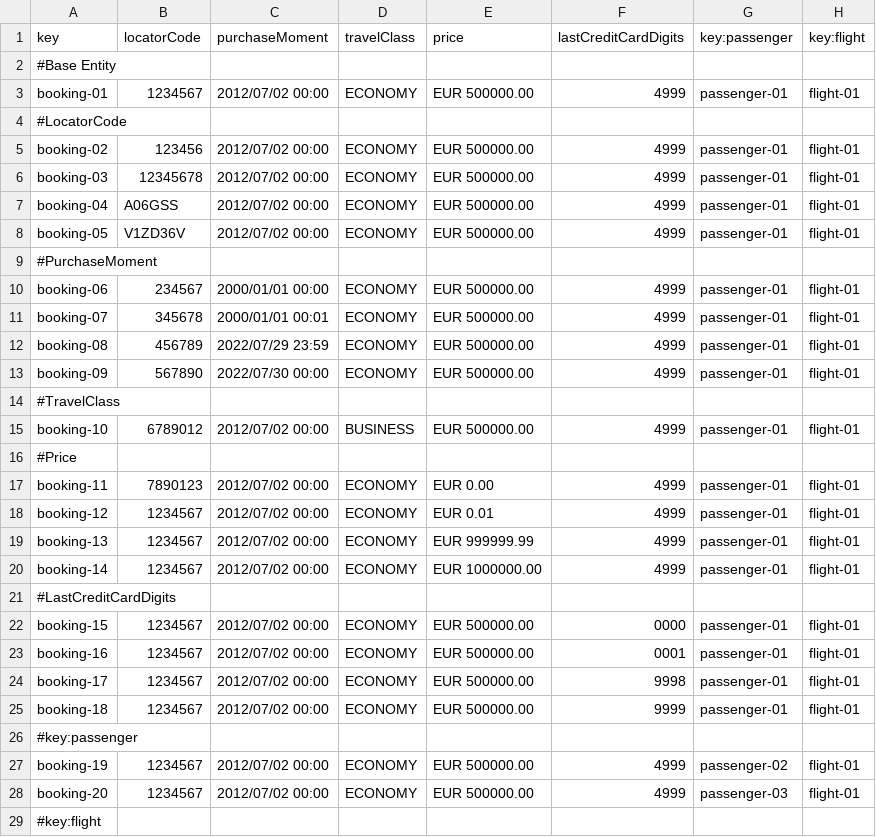
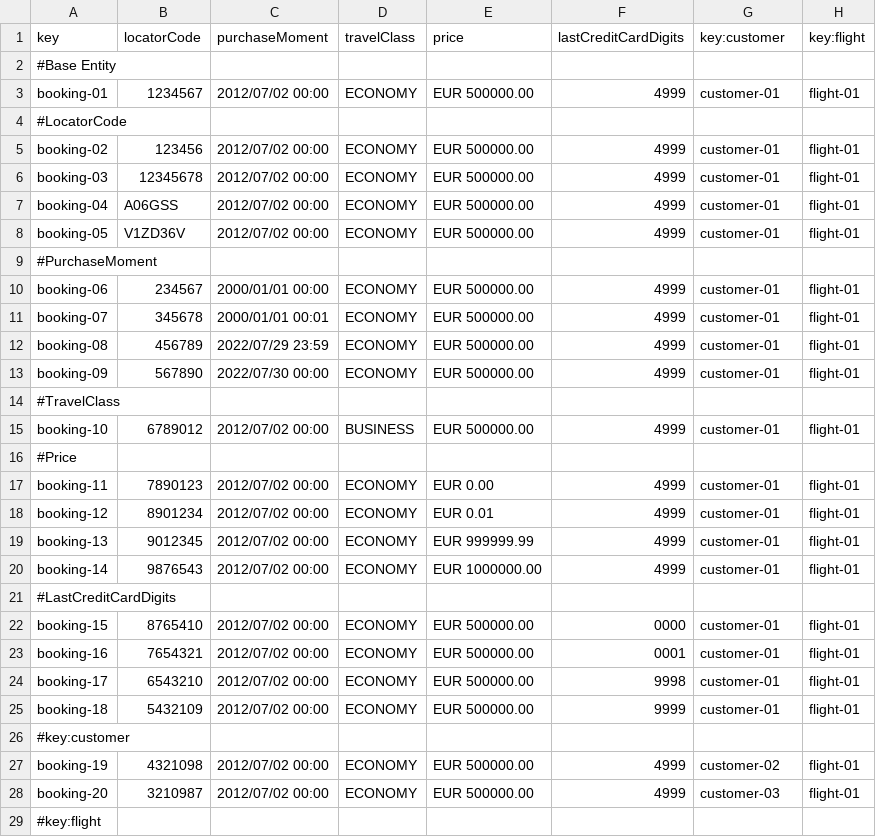
Before and after one commit to alevarmun1/Acme-ANS-D02, a CSV file: src/main/resources/WEB-INF/data/sample/booking.csv, drawn as a sheet; only a part is shown; the diff covers the shown part only.

```diff
--- a/src/main/resources/WEB-INF/data/sample/booking.csv
+++ b/src/main/resources/WEB-INF/data/sample/booking.csv
@@ -1,29 +1,29 @@
-key,locatorCode,purchaseMoment,travelClass,price,lastCreditCardDigits,key:passenger,key:flight
+key,locatorCode,purchaseMoment,travelClass,price,lastCreditCardDigits,key:customer,key:flight
 #Base Entity
-booking-01,1234567,2012/07/02 00:00,ECONOMY,EUR 500000.00,4999,passenger-01,flight-01
+booking-01,1234567,2012/07/02 00:00,ECONOMY,EUR 500000.00,4999,customer-01,flight-01
 #LocatorCode
-booking-02,123456,2012/07/02 00:00,ECONOMY,EUR 500000.00,4999,passenger-01,flight-01
-booking-03,12345678,2012/07/02 00:00,ECONOMY,EUR 500000.00,4999,passenger-01,flight-01
-booking-04,A06GSS,2012/07/02 00:00,ECONOMY,EUR 500000.00,4999,passenger-01,flight-01
-booking-05,V1ZD36V,2012/07/02 00:00,ECONOMY,EUR 500000.00,4999,passenger-01,flight-01
+booking-02,123456,2012/07/02 00:00,ECONOMY,EUR 500000.00,4999,customer-01,flight-01
+booking-03,12345678,2012/07/02 00:00,ECONOMY,EUR 500000.00,4999,customer-01,flight-01
+booking-04,A06GSS,2012/07/02 00:00,ECONOMY,EUR 500000.00,4999,customer-01,flight-01
+booking-05,V1ZD36V,2012/07/02 00:00,ECONOMY,EUR 500000.00,4999,customer-01,flight-01
 #PurchaseMoment
-booking-06,234567,2000/01/01 00:00,ECONOMY,EUR 500000.00,4999,passenger-01,flight-01
-booking-07,345678,2000/01/01 00:01,ECONOMY,EUR 500000.00,4999,passenger-01,flight-01
-booking-08,456789,2022/07/29 23:59,ECONOMY,EUR 500000.00,4999,passenger-01,flight-01
-booking-09,567890,2022/07/30 00:00,ECONOMY,EUR 500000.00,4999,passenger-01,flight-01
+booking-06,234567,2000/01/01 00:00,ECONOMY,EUR 500000.00,4999,customer-01,flight-01
+booking-07,345678,2000/01/01 00:01,ECONOMY,EUR 500000.00,4999,customer-01,flight-01
+booking-08,456789,2022/07/29 23:59,ECONOMY,EUR 500000.00,4999,customer-01,flight-01
+booking-09,567890,2022/07/30 00:00,ECONOMY,EUR 500000.00,4999,customer-01,flight-01
 #TravelClass
-booking-10,6789012,2012/07/02 00:00,BUSINESS,EUR 500000.00,4999,passenger-01,flight-01
+booking-10,6789012,2012/07/02 00:00,BUSINESS,EUR 500000.00,4999,customer-01,flight-01
 #Price
-booking-11,7890123,2012/07/02 00:00,ECONOMY,EUR 0.00,4999,passenger-01,flight-01
-booking-12,1234567,2012/07/02 00:00,ECONOMY,EUR 0.01,4999,passenger-01,flight-01
-booking-13,1234567,2012/07/02 00:00,ECONOMY,EUR 999999.99,4999,passenger-01,flight-01
-booking-14,1234567,2012/07/02 00:00,ECONOMY,EUR 1000000.00,4999,passenger-01,flight-01
+booking-11,7890123,2012/07/02 00:00,ECONOMY,EUR 0.00,4999,customer-01,flight-01
+booking-12,8901234,2012/07/02 00:00,ECONOMY,EUR 0.01,4999,customer-01,flight-01
+booking-13,9012345,2012/07/02 00:00,ECONOMY,EUR 999999.99,4999,customer-01,flight-01
+booking-14,9876543,2012/07/02 00:00,ECONOMY,EUR 1000000.00,4999,customer-01,flight-01
 #LastCreditCardDigits
-booking-15,1234567,2012/07/02 00:00,ECONOMY,EUR 500000.00,0000,passenger-01,flight-01
-booking-16,1234567,2012/07/02 00:00,ECONOMY,EUR 500000.00,0001,passenger-01,flight-01
-booking-17,1234567,2012/07/02 00:00,ECONOMY,EUR 500000.00,9998,passenger-01,flight-01
-booking-18,1234567,2012/07/02 00:00,ECONOMY,EUR 500000.00,9999,passenger-01,flight-01
-#key:passenger
-booking-19,1234567,2012/07/02 00:00,ECONOMY,EUR 500000.00,4999,passenger-02,flight-01
-booking-20,1234567,2012/07/02 00:00,ECONOMY,EUR 500000.00,4999,passenger-03,flight-01
+booking-15,8765410,2012/07/02 00:00,ECONOMY,EUR 500000.00,0000,customer-01,flight-01
+booking-16,7654321,2012/07/02 00:00,ECONOMY,EUR 500000.00,0001,customer-01,flight-01
+booking-17,6543210,2012/07/02 00:00,ECONOMY,EUR 500000.00,9998,customer-01,flight-01
+booking-18,5432109,2012/07/02 00:00,ECONOMY,EUR 500000.00,9999,customer-01,flight-01
+#key:customer
+booking-19,4321098,2012/07/02 00:00,ECONOMY,EUR 500000.00,4999,customer-02,flight-01
+booking-20,3210987,2012/07/02 00:00,ECONOMY,EUR 500000.00,4999,customer-03,flight-01
 #key:flight
```
Also changed, not shown: 4 edited cells elsewhere in this file, src/main/resources/WEB-INF/data/sample/aircraft.csv, src/main/resources/WEB-INF/data/sample/airport.csv, 10 other files.
